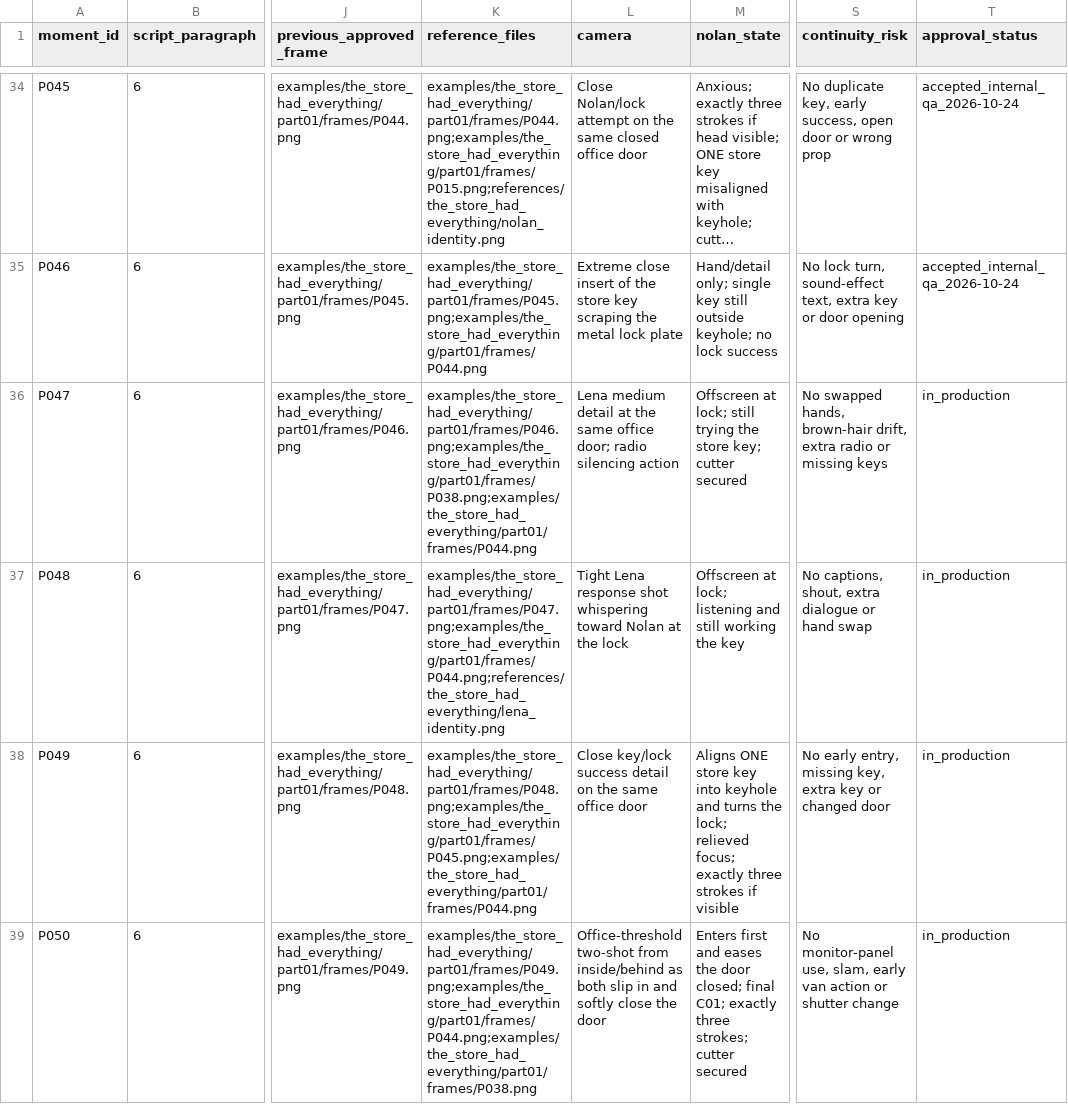
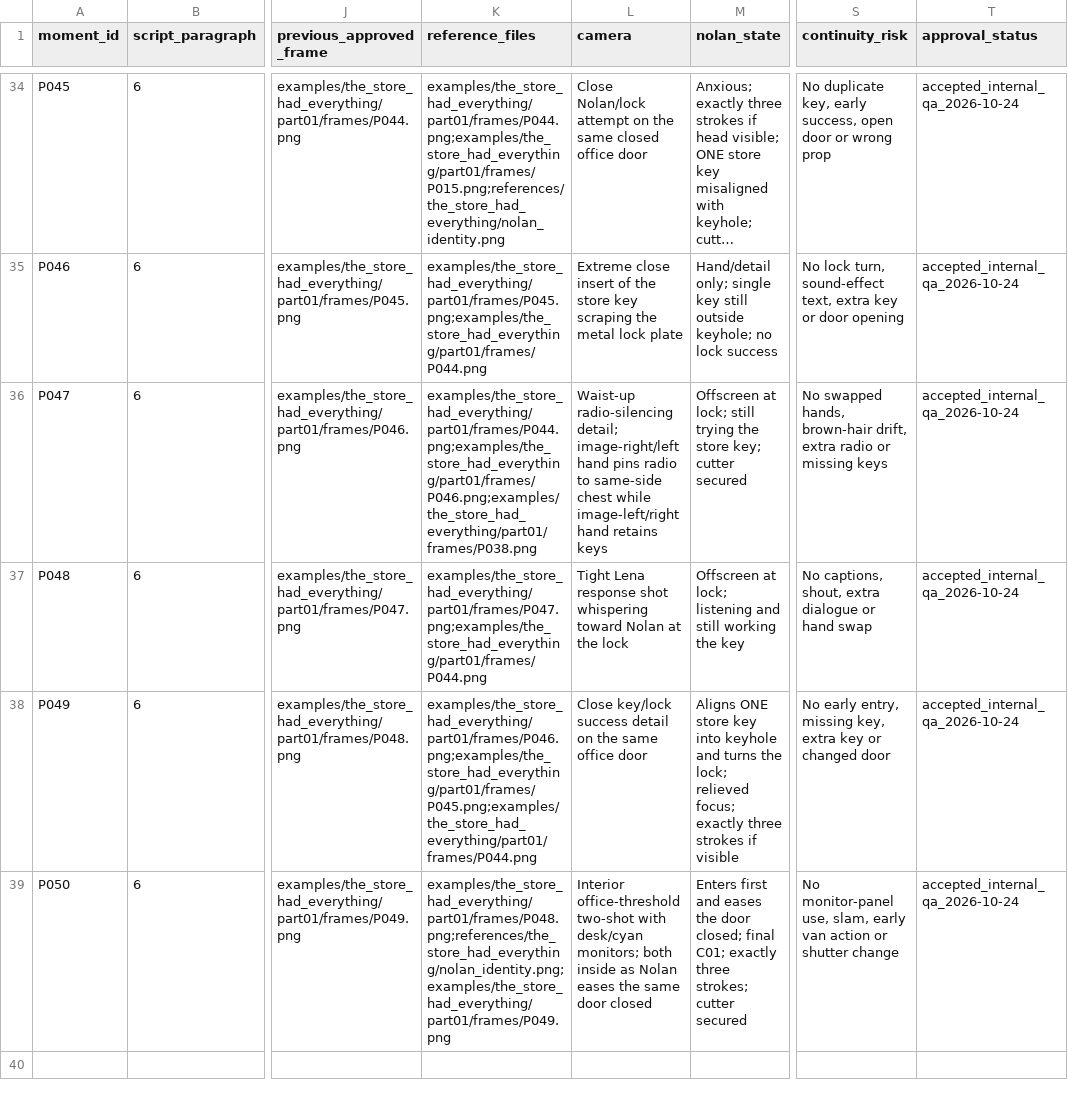
Before and after one commit to AsuraXP/Survival, a CSV file: examples/the_store_had_everything/part01/visuals.csv, drawn as a sheet; only a part is shown, gaps mark what is left out; long unchanged cells end in …; the diff names each change by its address in the sheet, - before the commit and + after, or states it on an @@ line.

Commit message:
Complete office entry sequence
Co-authored-by: arena-agent <297053741+arena-agent@users.noreply.github.com>

```diff
--- a/examples/the_store_had_everything/part01/visuals.csv
+++ b/examples/the_store_had_everything/part01/visuals.csv
-K36 (reference_files): examples/the_store_had_everything/part01/frames/P046.png;examples/the_store_had_everything/part01/frames/P038.png;examples/the_store_had_everything/part01/frames/P044.png
+K36 (reference_files): examples/the_store_had_everything/part01/frames/P044.png;examples/the_store_had_everything/part01/frames/P046.png;examples/the_store_had_everything/part01/frames/P038.png
-L36 (camera): Lena medium detail at the same office door; radio silencing action
+L36 (camera): Waist-up radio-silencing detail; image-right/left hand pins radio to same-side chest while image-left/right hand retains keys
-T36:T39 (approval_status): in_production
+T36:T39 (approval_status): accepted_internal_qa_2026-10-24
-K37 (reference_files): examples/the_store_had_everything/part01/frames/P047.png;examples/the_store_had_everything/part01/frames/P044.png;references/the_store_had_everything/lena_identity.png
+K37 (reference_files): examples/the_store_had_everything/part01/frames/P047.png;examples/the_store_had_everything/part01/frames/P044.png
-K38 (reference_files): examples/the_store_had_everything/part01/frames/P048.png;examples/the_store_had_everything/part01/frames/P045.png;examples/the_store_had_everything/part01/frames/P044.png
+K38 (reference_files): examples/the_store_had_everything/part01/frames/P046.png;examples/the_store_had_everything/part01/frames/P045.png;examples/the_store_had_everything/part01/frames/P044.png
-K39 (reference_files): examples/the_store_had_everything/part01/frames/P049.png;examples/the_store_had_everything/part01/frames/P044.png;examples/the_store_had_everything/part01/frames/P038.png
+K39 (reference_files): examples/the_store_had_everything/part01/frames/P048.png;references/the_store_had_everything/nolan_identity.png;examples/the_store_had_everything/part01/frames/P049.png
-L39 (camera): Office-threshold two-shot from inside/behind as both slip in and softly close the door
+L39 (camera): Interior office-threshold two-shot with desk/cyan monitors; both inside as Nolan eases the same door closed
```
Also changed, not shown: 7 other files.
